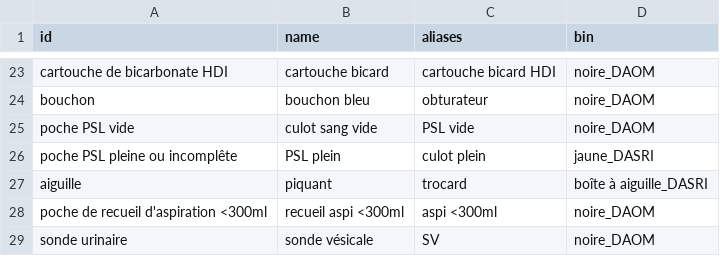
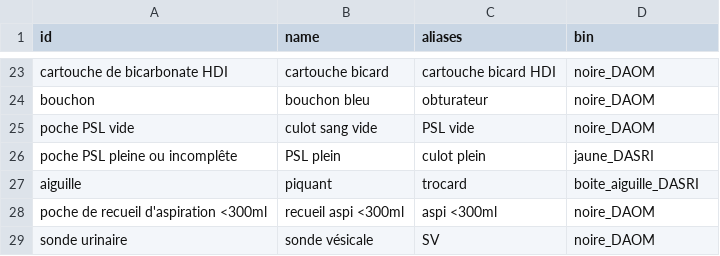
Before and after one commit to laurielansalot/greenrea, a CSV file: wastes.csv, drawn as a sheet; only a part is shown, gaps mark what is left out.

Commit message:
Update wastes.csv

```diff
--- a/wastes.csv
+++ b/wastes.csv
@@ -26,3 +26,3 @@ poche PSL vide,culot sang vide,PSL vide,noire_DAOM
 poche PSL pleine ou incomplête,PSL plein,culot plein,jaune_DASRI
-aiguille,piquant,trocard,boîte à aiguille_DASRI
+aiguille,piquant,trocard,boite_aiguille_DASRI
 poche de recueil d'aspiration <300ml, recueil aspi <300ml, aspi <300ml,noire_DAOM
```
